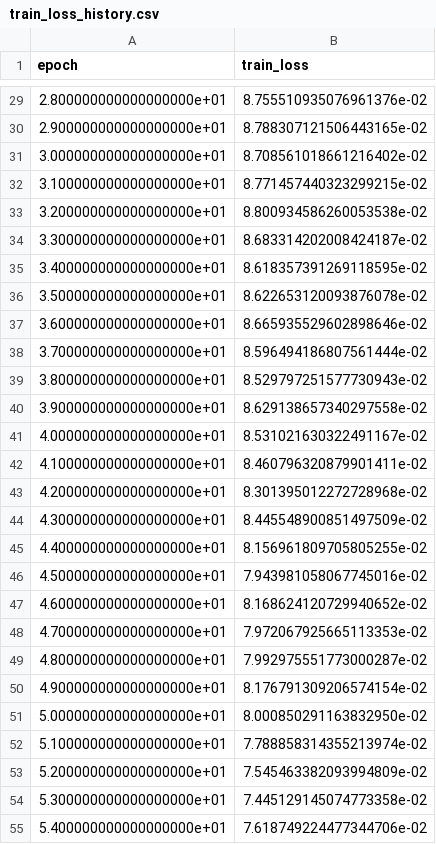
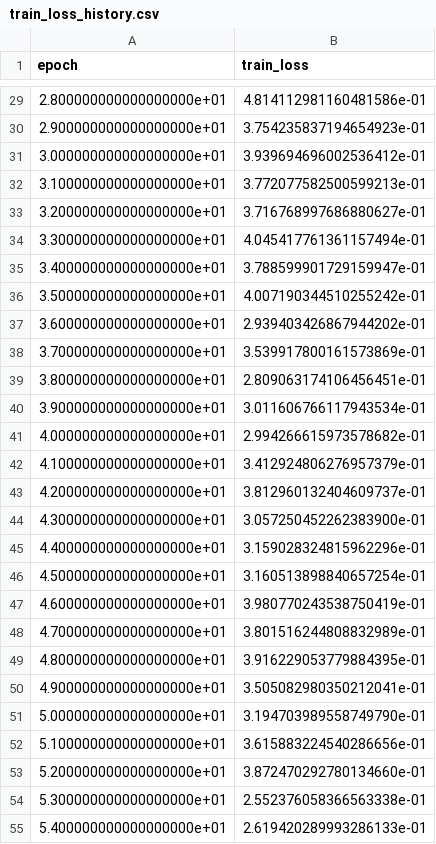
Before and after one commit to ShenChenkai/BrainCLIP, a CSV file: BrainGB-master/train_loss_history.csv, drawn as a sheet; only a part is shown, gaps mark what is left out; the diff covers the shown part only.

```diff
--- a/BrainGB-master/train_loss_history.csv
+++ b/BrainGB-master/train_loss_history.csv
@@ -29,27 +29,27 @@ epoch,train_loss
-2.800000000000000000e+01,8.755510935076961376e-02
-2.900000000000000000e+01,8.788307121506443165e-02
-3.000000000000000000e+01,8.708561018661216402e-02
-3.100000000000000000e+01,8.771457440323299215e-02
-3.200000000000000000e+01,8.800934586260053538e-02
-3.300000000000000000e+01,8.683314202008424187e-02
-3.400000000000000000e+01,8.618357391269118595e-02
-3.500000000000000000e+01,8.622653120093876078e-02
-3.600000000000000000e+01,8.665935529602898646e-02
-3.700000000000000000e+01,8.596494186807561444e-02
-3.800000000000000000e+01,8.529797251577730943e-02
-3.900000000000000000e+01,8.629138657340297558e-02
-4.000000000000000000e+01,8.531021630322491167e-02
-4.100000000000000000e+01,8.460796320879901411e-02
-4.200000000000000000e+01,8.301395012272728968e-02
-4.300000000000000000e+01,8.445548900851497509e-02
-4.400000000000000000e+01,8.156961809705805255e-02
-4.500000000000000000e+01,7.943981058067745016e-02
-4.600000000000000000e+01,8.168624120729940652e-02
-4.700000000000000000e+01,7.972067925665113353e-02
-4.800000000000000000e+01,7.992975551773000287e-02
-4.900000000000000000e+01,8.176791309206574154e-02
-5.000000000000000000e+01,8.000850291163832950e-02
-5.100000000000000000e+01,7.788858314355213974e-02
-5.200000000000000000e+01,7.545463382093994809e-02
-5.300000000000000000e+01,7.445129145074773358e-02
-5.400000000000000000e+01,7.618749224477344706e-02
+2.800000000000000000e+01,4.814112981160481586e-01
+2.900000000000000000e+01,3.754235837194654923e-01
+3.000000000000000000e+01,3.939694696002536412e-01
+3.100000000000000000e+01,3.772077582500599213e-01
+3.200000000000000000e+01,3.716768997686880627e-01
+3.300000000000000000e+01,4.045417761361157494e-01
+3.400000000000000000e+01,3.788599901729159947e-01
+3.500000000000000000e+01,4.007190344510255242e-01
+3.600000000000000000e+01,2.939403426867944202e-01
+3.700000000000000000e+01,3.539917800161573869e-01
+3.800000000000000000e+01,2.809063174106456451e-01
+3.900000000000000000e+01,3.011606766117943534e-01
+4.000000000000000000e+01,2.994266615973578682e-01
+4.100000000000000000e+01,3.412924806276957379e-01
+4.200000000000000000e+01,3.812960132404609737e-01
+4.300000000000000000e+01,3.057250452262383900e-01
+4.400000000000000000e+01,3.159028324815962296e-01
+4.500000000000000000e+01,3.160513898840657254e-01
+4.600000000000000000e+01,3.980770243538750419e-01
+4.700000000000000000e+01,3.801516244808832989e-01
+4.800000000000000000e+01,3.916229053779884395e-01
+4.900000000000000000e+01,3.505082980350212041e-01
+5.000000000000000000e+01,3.194703989558749790e-01
+5.100000000000000000e+01,3.615883224540286656e-01
+5.200000000000000000e+01,3.872470292780134660e-01
+5.300000000000000000e+01,2.552376058366563338e-01
+5.400000000000000000e+01,2.619420289993286133e-01
```
Also changed, not shown: 73 edited cells elsewhere in this file, BrainGB-master/val_loss_history.csv, 15 other files.
